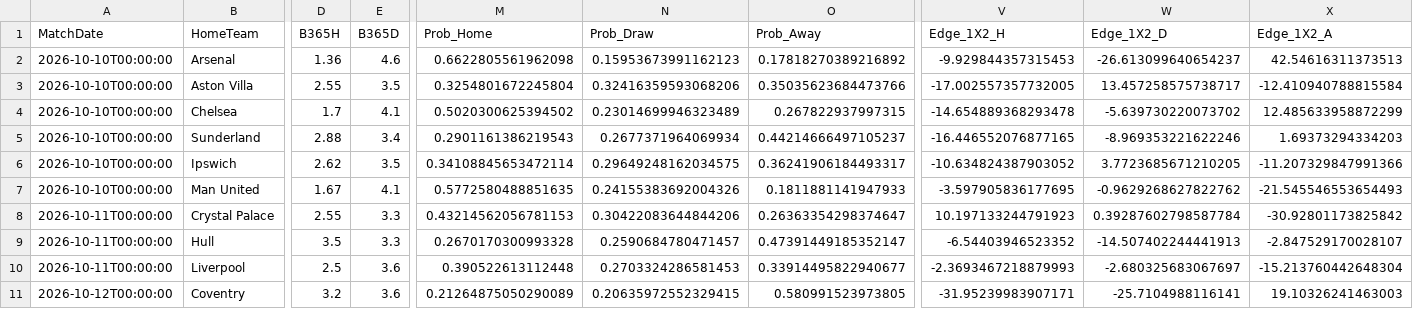
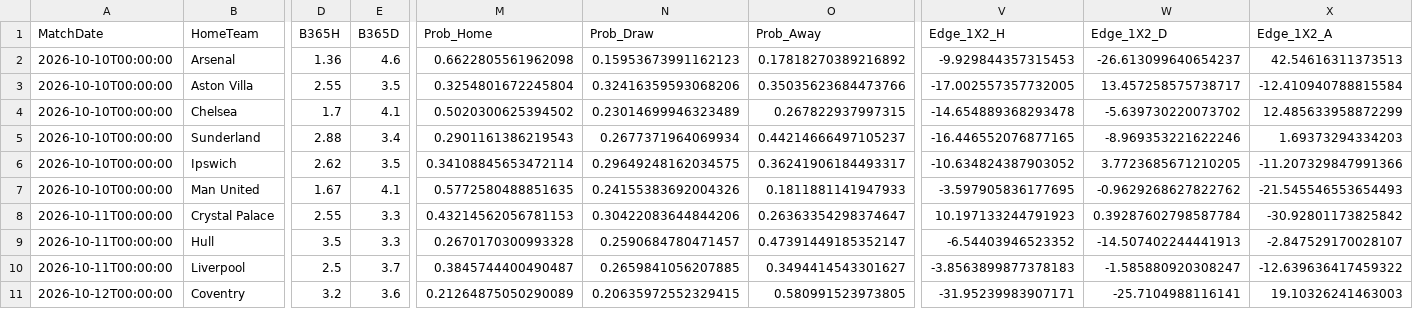
Before and after one commit to boukakos/palavoiBetPredictor, a CSV file: data/predictions/live_upcoming_predictions.csv, drawn as a sheet; only a part is shown, gaps mark what is left out; the diff names each change by its address in the sheet, - before the commit and + after, or states it on an @@ line.

```diff
--- a/data/predictions/live_upcoming_predictions.csv
+++ b/data/predictions/live_upcoming_predictions.csv
-E10 (B365D): 3.6
+E10 (B365D): 3.7
-M10 (Prob_Home): 0.390522613112448
+M10 (Prob_Home): 0.3845744400490487
-N10 (Prob_Draw): 0.2703324286581453
+N10 (Prob_Draw): 0.2659841056207885
-O10 (Prob_Away): 0.33914495822940677
+O10 (Prob_Away): 0.3494414543301627
-V10 (Edge_1X2_H): -2.3693467218879993
+V10 (Edge_1X2_H): -3.8563899877378183
-W10 (Edge_1X2_D): -2.680325683067697
+W10 (Edge_1X2_D): -1.585880920308247
-X10 (Edge_1X2_A): -15.213760442648304
+X10 (Edge_1X2_A): -12.639636417459322
```
Also changed, not shown: data/upcoming_fixtures.csv, 1 other file.
